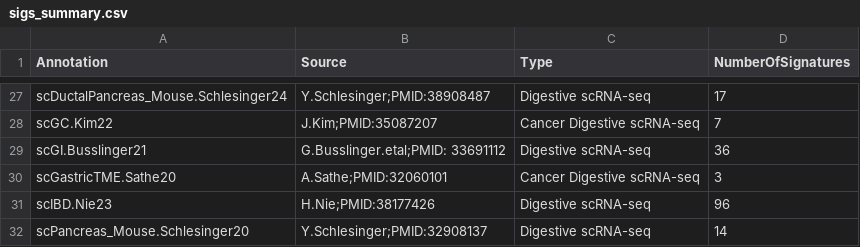
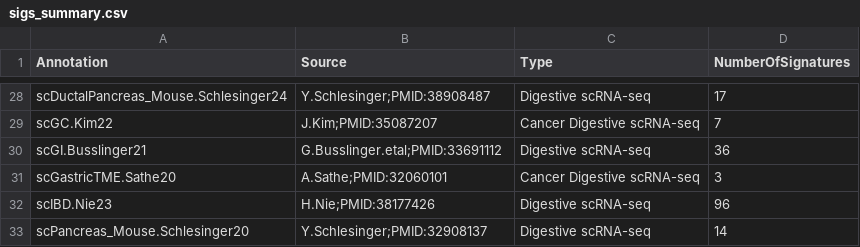
Before and after one commit to GeNeHetX/CancerRNASig, a CSV file: data-raw/sigs_summary.csv, drawn as a sheet; only a part is shown, gaps mark what is left out; the diff covers the shown part only.

```diff
--- a/data-raw/sigs_summary.csv
+++ b/data-raw/sigs_summary.csv
@@ -28,3 +29,3 @@
 "scGC.Kim22","J.Kim;PMID:35087207","Cancer Digestive scRNA-seq",7
-"scGI.Busslinger21","G.Busslinger.etal;PMID: 33691112","Digestive scRNA-seq",36
+"scGI.Busslinger21","G.Busslinger.etal;PMID:33691112","Digestive scRNA-seq",36
 "scGastricTME.Sathe20","A.Sathe;PMID:32060101","Cancer Digestive scRNA-seq",3
```
Also changed, not shown: 1 added row and 22 edited cells elsewhere in this file, 5 other files.
